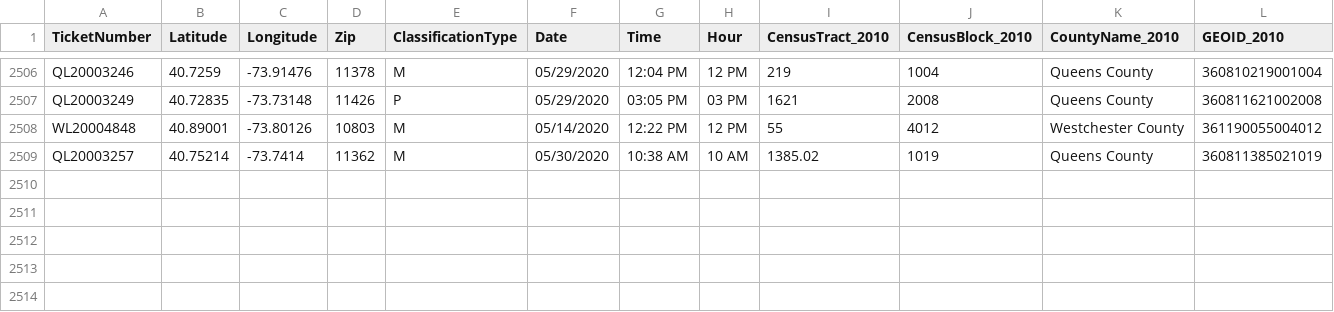
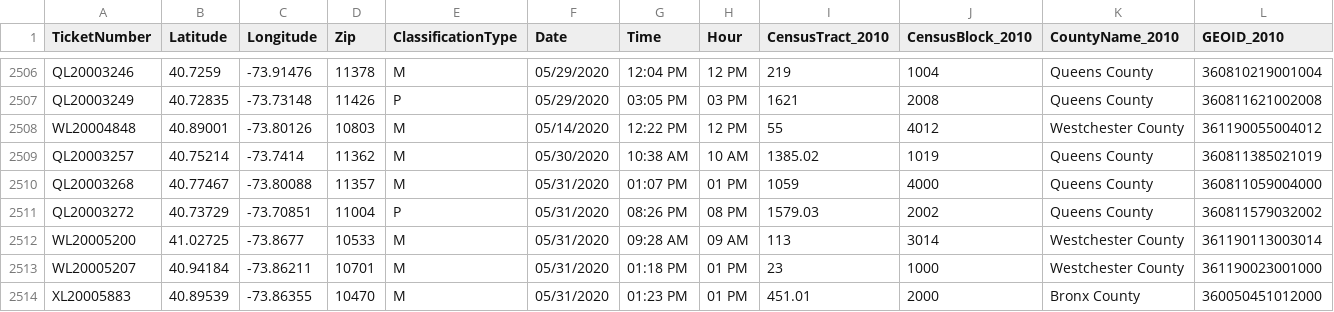
Before and after one commit to mhasan004/GasLeakProject, a CSV file: Getting_GasLeak_Data/DataFiles/ConEdison/GasHistory_2010_ConEdisonTracts.csv, drawn as a sheet; only a part is shown, gaps mark what is left out; rows hold the shown columns only; the diff names each change by its address in the sheet, - before the commit and + after, or states it on an @@ line.

Commit message:
Automated Push - New Ticket Update

```diff
--- a/Getting_GasLeak_Data/DataFiles/ConEdison/GasHistory_2010_ConEdisonTracts.csv
+++ b/Getting_GasLeak_Data/DataFiles/ConEdison/GasHistory_2010_ConEdisonTracts.csv
+row 2510: QL20003268 | 40.77467 | -73.80088 | 11357 | M | 05/31/2020 | 01:07 PM | 01 PM | 1059 | 4000 | Queens County | 360811059004000
+row 2511: QL20003272 | 40.73729 | -73.70851 | 11004 | P | 05/31/2020 | 08:26 PM | 08 PM | 1579.03 | 2002 | Queens County | 360811579032002
+row 2512: WL20005200 | 41.02725 | -73.8677 | 10533 | M | 05/31/2020 | 09:28 AM | 09 AM | 113 | 3014 | Westchester County | 361190113003014
+row 2513: WL20005207 | 40.94184 | -73.86211 | 10701 | M | 05/31/2020 | 01:18 PM | 01 PM | 23 | 1000 | Westchester County | 361190023001000
+row 2514: XL20005883 | 40.89539 | -73.86355 | 10470 | M | 05/31/2020 | 01:23 PM | 01 PM | 451.01 | 2000 | Bronx County | 360050451012000
```
Also changed, not shown: Getting_GasLeak_Data/DataFiles/ConEdison/GasHistory_2010_ReportFrequency_Hourly.csv, Getting_GasLeak_Data/DataFiles/ConEdison/GasHistory_2010_ReportFrequency_Monthly.csv.
